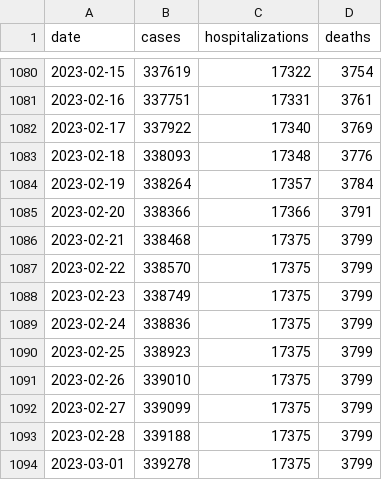
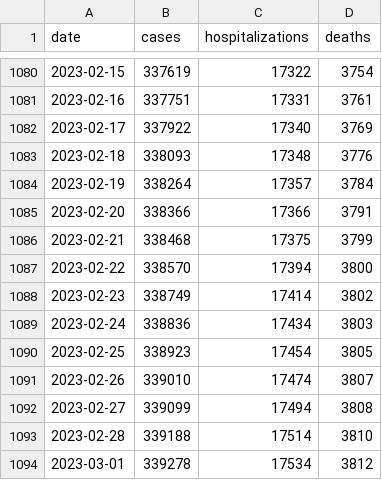
Before and after one commit to FranklinChen/covid-19-allegheny-county, a CSV file: covid-19-allegheny-county.csv, drawn as a sheet; only a part is shown, gaps mark what is left out.

Commit message:
Daily update.

```diff
--- a/covid-19-allegheny-county.csv
+++ b/covid-19-allegheny-county.csv
@@ -1086,9 +1086,9 @@ date,cases,hospitalizations,deaths
 2023-02-21,338468,17375,3799
-2023-02-22,338570,17375,3799
-2023-02-23,338749,17375,3799
-2023-02-24,338836,17375,3799
-2023-02-25,338923,17375,3799
-2023-02-26,339010,17375,3799
-2023-02-27,339099,17375,3799
-2023-02-28,339188,17375,3799
-2023-03-01,339278,17375,3799
+2023-02-22,338570,17394,3800
+2023-02-23,338749,17414,3802
+2023-02-24,338836,17434,3803
+2023-02-25,338923,17454,3805
+2023-02-26,339010,17474,3807
+2023-02-27,339099,17494,3808
+2023-02-28,339188,17514,3810
+2023-03-01,339278,17534,3812
```
